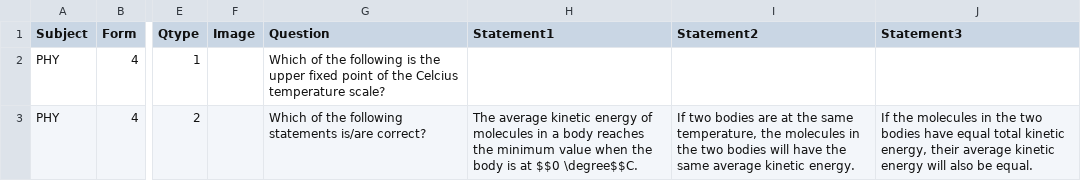
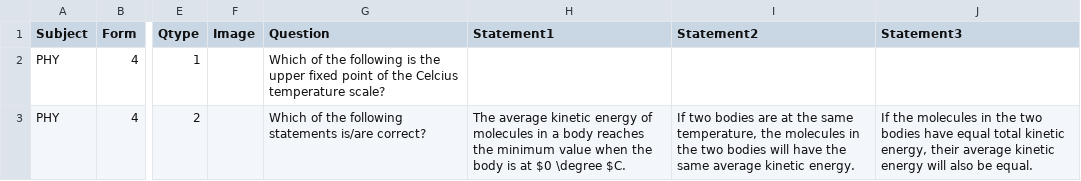
Before and after one commit to justinchchui/justinchchui.github.io, a CSV file: MCQB/QB/index.csv, drawn as a sheet; only a part is shown, gaps mark what is left out; the diff names each change by its address in the sheet, - before the commit and + after, or states it on an @@ line.

Commit message:
Update index.csv

```diff
--- a/MCQB/QB/index.csv
+++ b/MCQB/QB/index.csv
-H3 (Statement1): …is at $$0 \degree$$C.
+H3 (Statement1): …is at $0 \degree $C.
```
